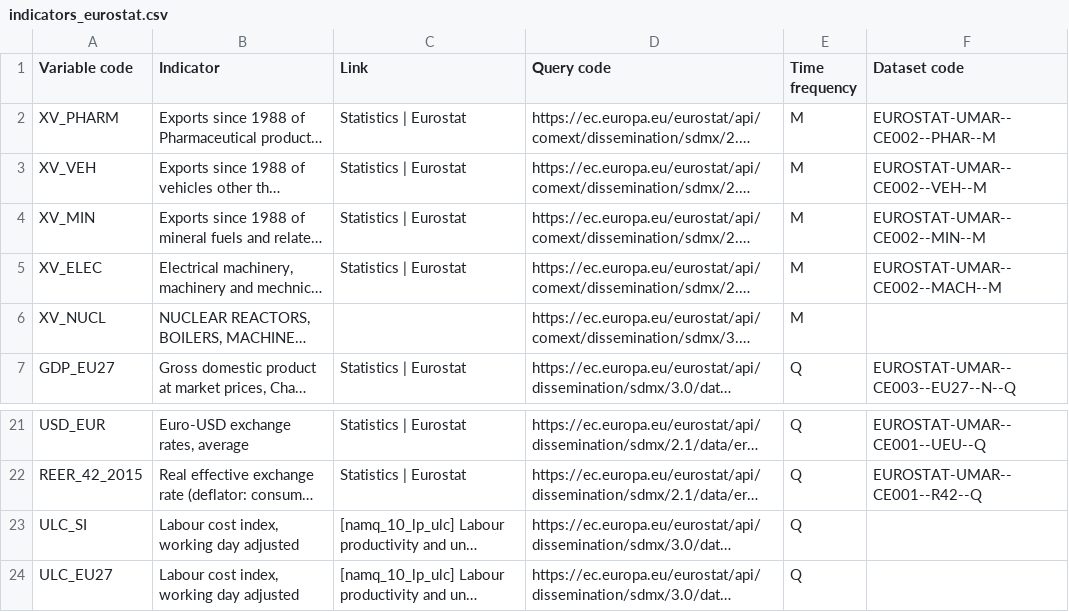
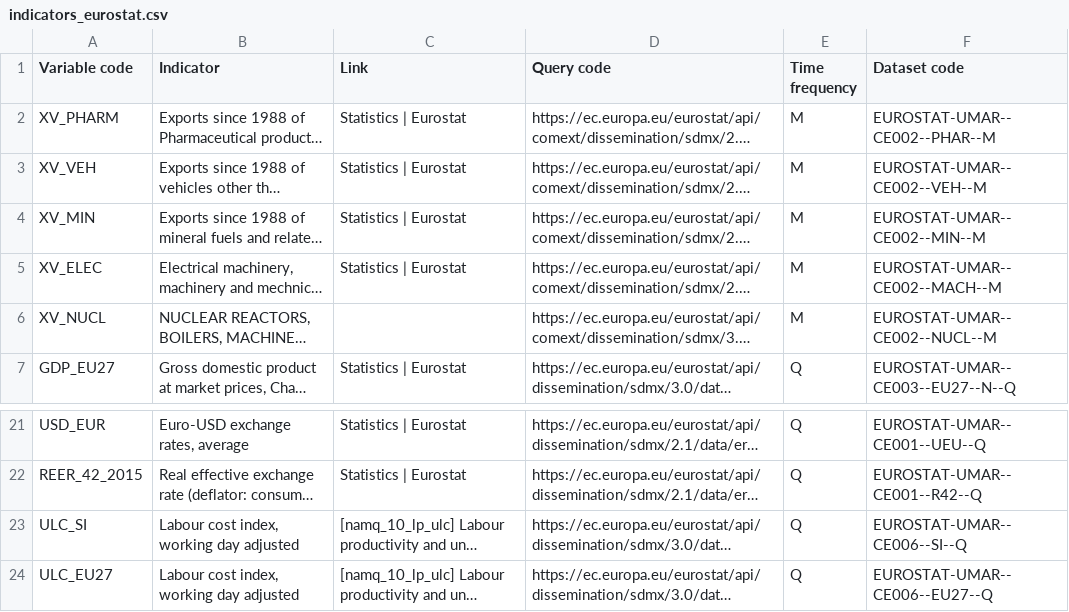
Before and after one commit to IMAD-UMAR/dittodb2platform, a CSV file: data/indicators_eurostat.csv, drawn as a sheet; only a part is shown, gaps mark what is left out; long unchanged cells end in …; the diff names each change by its address in the sheet, - before the commit and + after, or states it on an @@ line.

Commit message:
Update fixtures
- update surs and eurostat csv with new vars and some minor name changes
- record fixtures only for new vars
- update available timeseries list

```diff
--- a/data/indicators_eurostat.csv
+++ b/data/indicators_eurostat.csv
-F6 (Dataset code): (empty)
+F6 (Dataset code): EUROSTAT-UMAR--CE002--NUCL--M
-F23 (Dataset code): (empty)
+F23 (Dataset code): EUROSTAT-UMAR--CE006--SI--Q
-F24 (Dataset code): (empty)
+F24 (Dataset code): EUROSTAT-UMAR--CE006--EU27--Q
```
Also changed, not shown: 13 other files.
